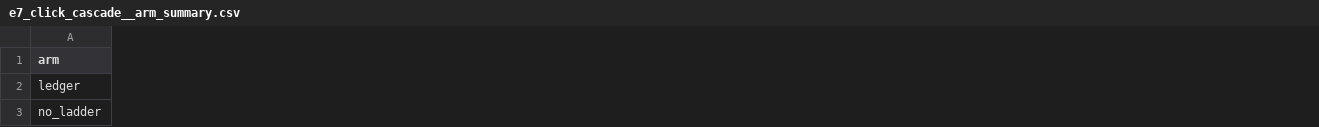
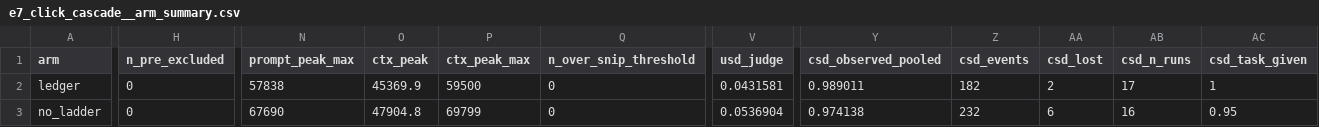
Before and after one commit to runagent-dev/runagent-superbrowser, a CSV file: eval/artifacts/ablate10_paper/e7_click_cascade__arm_summary.csv, drawn as a sheet; only a part is shown, gaps mark what is left out; the diff covers the shown part only; the diff names each change by its address in the sheet, - before the commit and + after, or states it on an @@ line.

```diff
--- a/eval/artifacts/ablate10_paper/e7_click_cascade__arm_summary.csv
+++ b/eval/artifacts/ablate10_paper/e7_click_cascade__arm_summary.csv
+column H (n_pre_excluded), rows 2-3: 0 | 0
+column N (prompt_peak_max), rows 2-3: 57838 | 67690
+column O (ctx_peak), rows 2-3: 45369.9 | 47904.8
+column P (ctx_peak_max), rows 2-3: 59500 | 69799
+column Q (n_over_snip_threshold), rows 2-3: 0 | 0
+column V (usd_judge), rows 2-3: 0.0431581 | 0.0536904
+column Y (csd_observed_pooled), rows 2-3: 0.989011 | 0.974138
+column Z (csd_events), rows 2-3: 182 | 232
+column AA (csd_lost), rows 2-3: 2 | 6
+column AB (csd_n_runs), rows 2-3: 17 | 16
+column AC (csd_task_given), rows 2-3: 1 | 0.95
```
Also changed, not shown: 9 added columns and 37 edited cells elsewhere in this file, eval/artifacts/ablate10_paper/arm_summary.csv, eval/artifacts/ablate10_paper/e4_deadend__arm_summary.csv, 33 other files.
